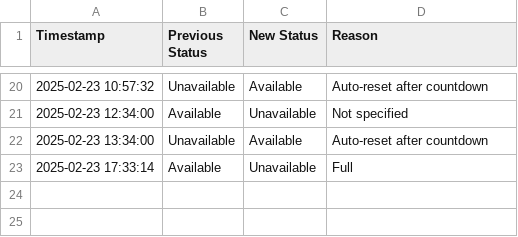
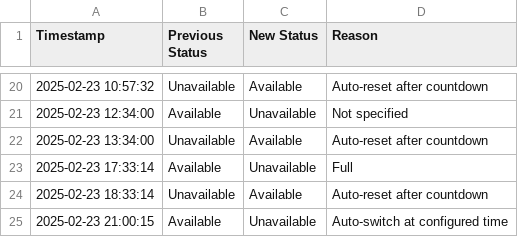
Before and after one commit to wakanga/alfredpucc1, a CSV file: logs/pucc_logs_2025_02.csv, drawn as a sheet; only a part is shown, gaps mark what is left out.

Commit message:
Auto Backup Logs - 2025-02-23 21:06:10

```diff
--- a/logs/pucc_logs_2025_02.csv
+++ b/logs/pucc_logs_2025_02.csv
@@ -23 +23,3 @@ Timestamp,Previous Status,New Status,Reason
 2025-02-23 17:33:14,Available,Unavailable,Full
+2025-02-23 18:33:14,Unavailable,Available,Auto-reset after countdown
+2025-02-23 21:00:15,Available,Unavailable,Auto-switch at configured time
```
